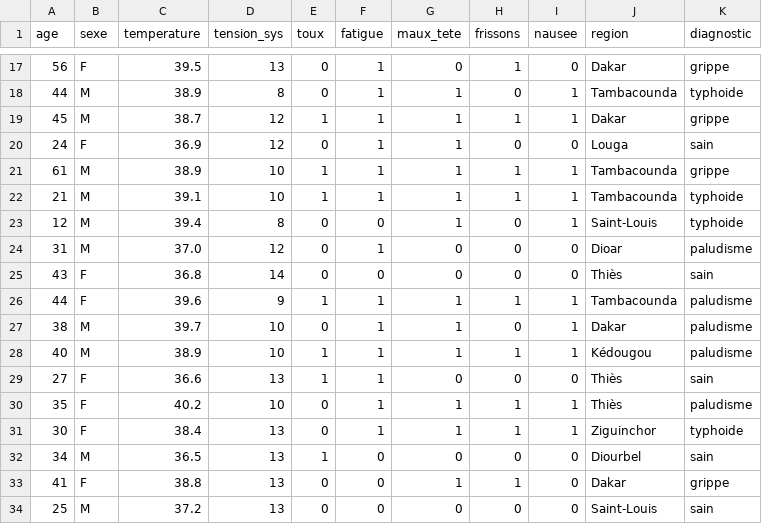
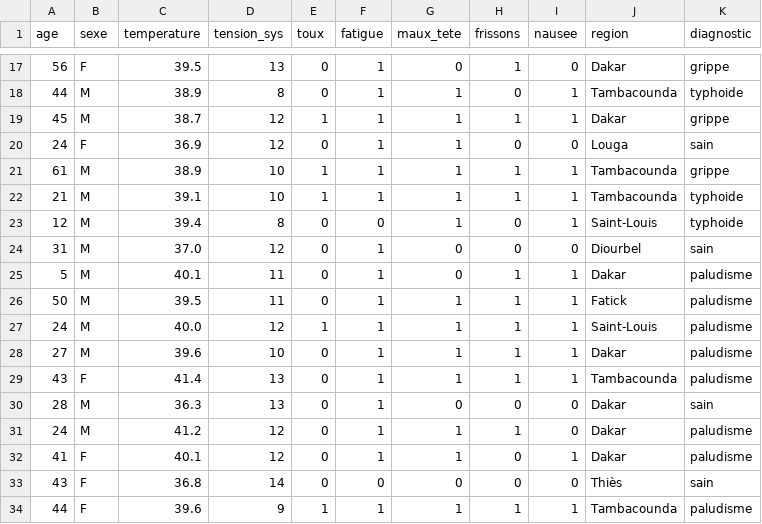
Before and after one commit to Moustapha-Fall/sensante, a CSV file: data/patients_dakar.csv, drawn as a sheet; only a part is shown, gaps mark what is left out; the shorter side is filled out with more unchanged rows.

```diff
--- a/data/patients_dakar.csv
+++ b/data/patients_dakar.csv
@@ -23,3 +23,11 @@ age,sexe,temperature,tension_sys,toux,fatigue,maux_tete,frissons,nausee,region,d
 12,M,39.4,8,0,0,1,0,1,Saint-Louis,typhoide
-31,M,37.0,12,0,1,0,0,0,Dioar,paludisme
+31,M,37.0,12,0,1,0,0,0,Diourbel,sain
+5,M,40.1,11,0,1,0,1,1,Dakar,paludisme
+50,M,39.5,11,0,1,1,1,1,Fatick,paludisme
+24,M,40.0,12,1,1,1,1,1,Saint-Louis,paludisme
+27,M,39.6,10,0,1,1,1,1,Dakar,paludisme
+43,F,41.4,13,0,1,1,1,1,Tambacounda,paludisme
+28,M,36.3,13,0,1,0,0,0,Dakar,sain
+24,M,41.2,12,0,1,1,1,0,Dakar,paludisme
+41,F,40.1,12,0,1,1,0,1,Dakar,paludisme
 43,F,36.8,14,0,0,0,0,0,Thiès,sain
```
Also changed, not shown: 3 other files.
